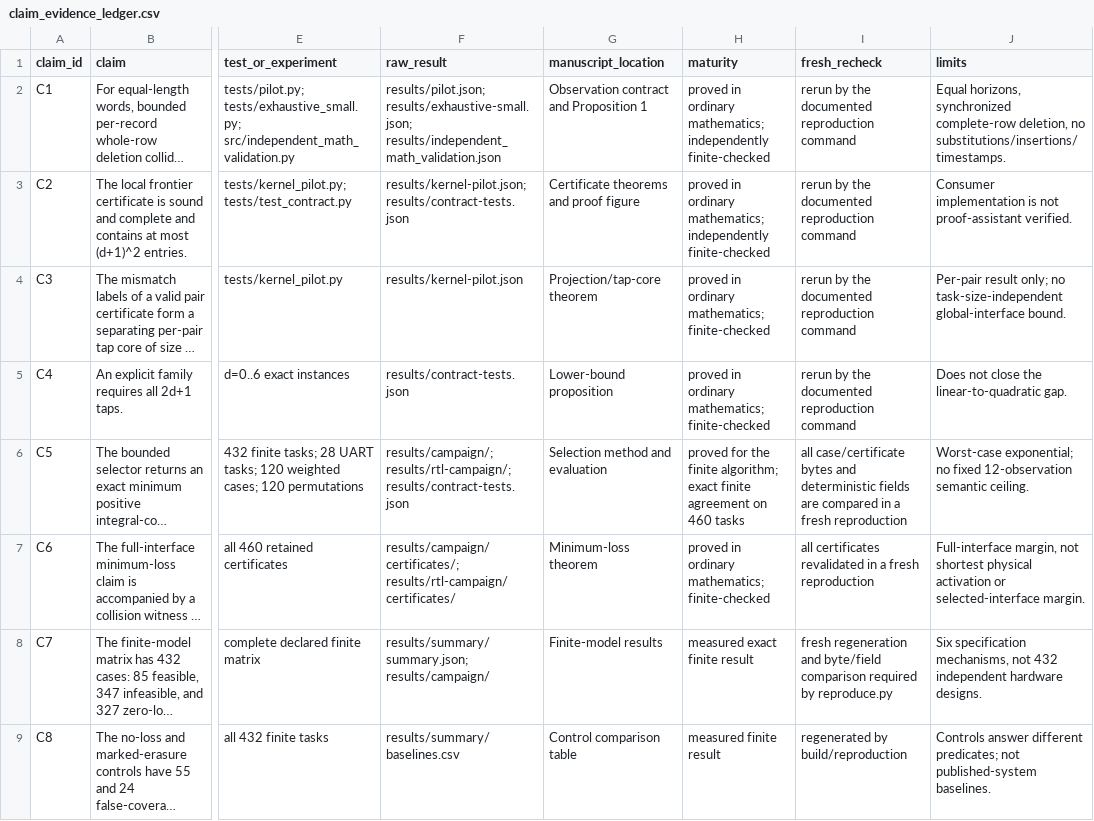
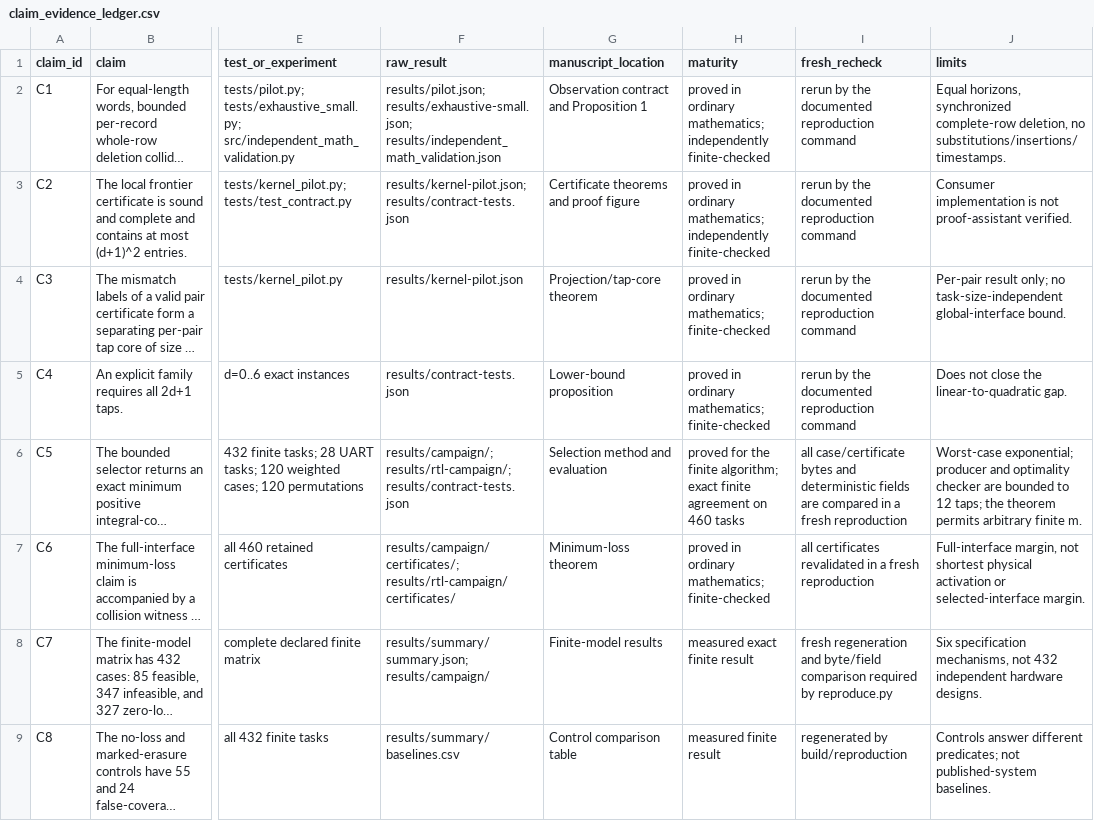
Before and after one commit to Haoyi-Zhang/TraceLocate, a CSV file: claim_evidence_ledger.csv, drawn as a sheet; only a part is shown, gaps mark what is left out; long unchanged cells end in …; the diff covers the shown part only; the diff names each change by its address in the sheet, - before the commit and + after, or states it on an @@ line.

Commit message:
Repair declared-domain checks and run bounded scientific campaign

```diff
--- a/claim_evidence_ledger.csv
+++ b/claim_evidence_ledger.csv
-J6 (limits): Worst-case exponential; no fixed 12-observation semantic ceiling.
+J6 (limits): Worst-case exponential; producer and optimality checker are bounded to 12 taps; the theorem permits arbitrary finite m.
```
Also changed, not shown: 1 edited cell elsewhere in this file, 11 other files.
